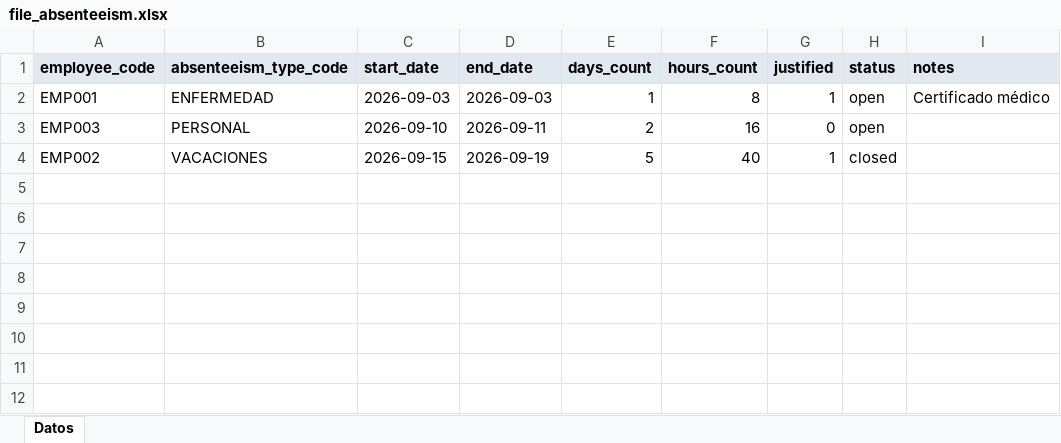
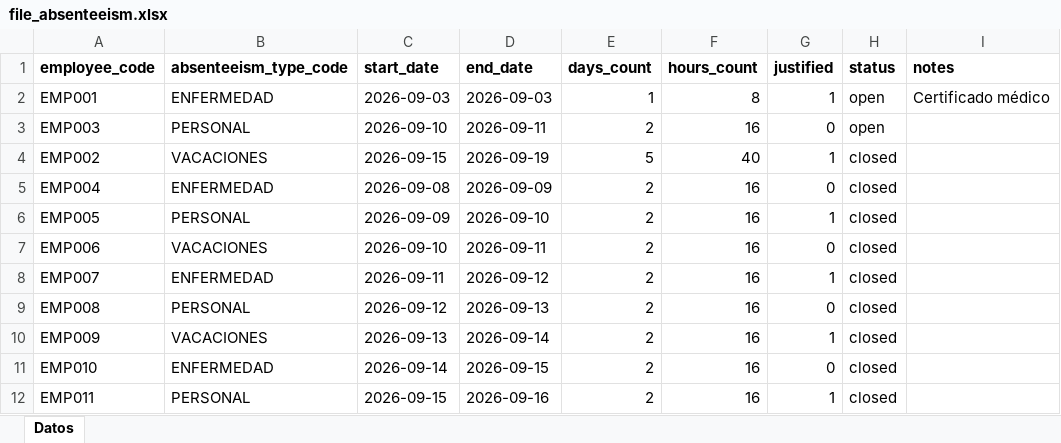
Before and after one commit to winsyto/winlabs-analytics, an Excel workbook: apps/cliente/public/examples/file_absenteeism.xlsx, sheet Datos, drawn as a sheet; values as stored, in another font and other column widths than the file's, no borders; the diff names each change by its address in the sheet, - before the commit and + after, or states it on an @@ line.

```diff
--- a/apps/cliente/public/examples/file_absenteeism.xlsx (sheet Datos)
+++ b/apps/cliente/public/examples/file_absenteeism.xlsx (sheet Datos)
-A1:I1 fill: #E2E8F0
+A1:I1 fill: none
+row 5: EMP004 | ENFERMEDAD | 2026-09-08 | 2026-09-09 | 2 | 16 | 0 | closed
+row 6: EMP005 | PERSONAL | 2026-09-09 | 2026-09-10 | 2 | 16 | 1 | closed
+row 7: EMP006 | VACACIONES | 2026-09-10 | 2026-09-11 | 2 | 16 | 0 | closed
+row 8: EMP007 | ENFERMEDAD | 2026-09-11 | 2026-09-12 | 2 | 16 | 1 | closed
+row 9: EMP008 | PERSONAL | 2026-09-12 | 2026-09-13 | 2 | 16 | 0 | closed
+row 10: EMP009 | VACACIONES | 2026-09-13 | 2026-09-14 | 2 | 16 | 1 | closed
+row 11: EMP010 | ENFERMEDAD | 2026-09-14 | 2026-09-15 | 2 | 16 | 0 | closed
+row 12: EMP011 | PERSONAL | 2026-09-15 | 2026-09-16 | 2 | 16 | 1 | closed
```
Also changed, not shown: apps/cliente/public/examples/file_payroll.xlsx, apps/cliente/public/examples/file_people.xlsx, 56 other files.
